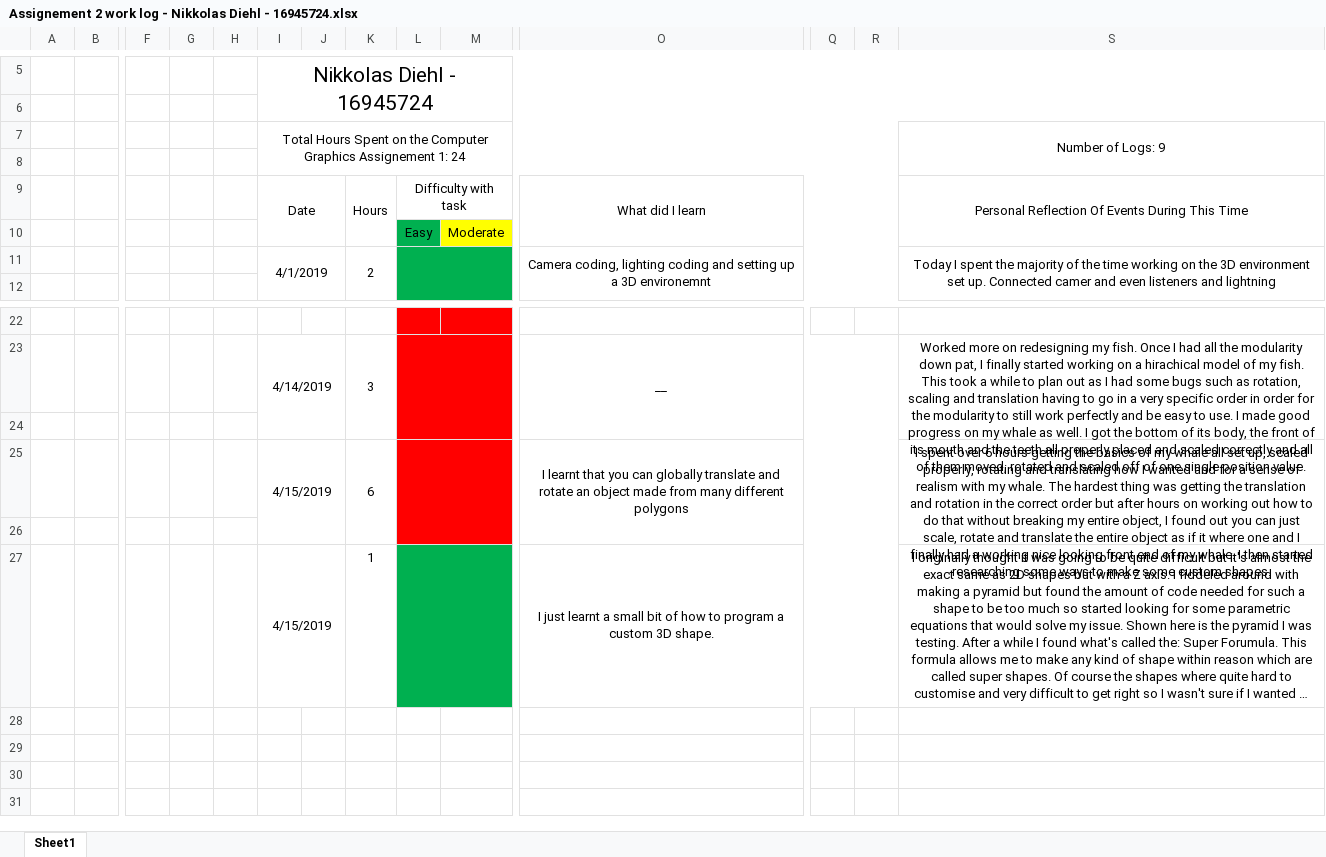
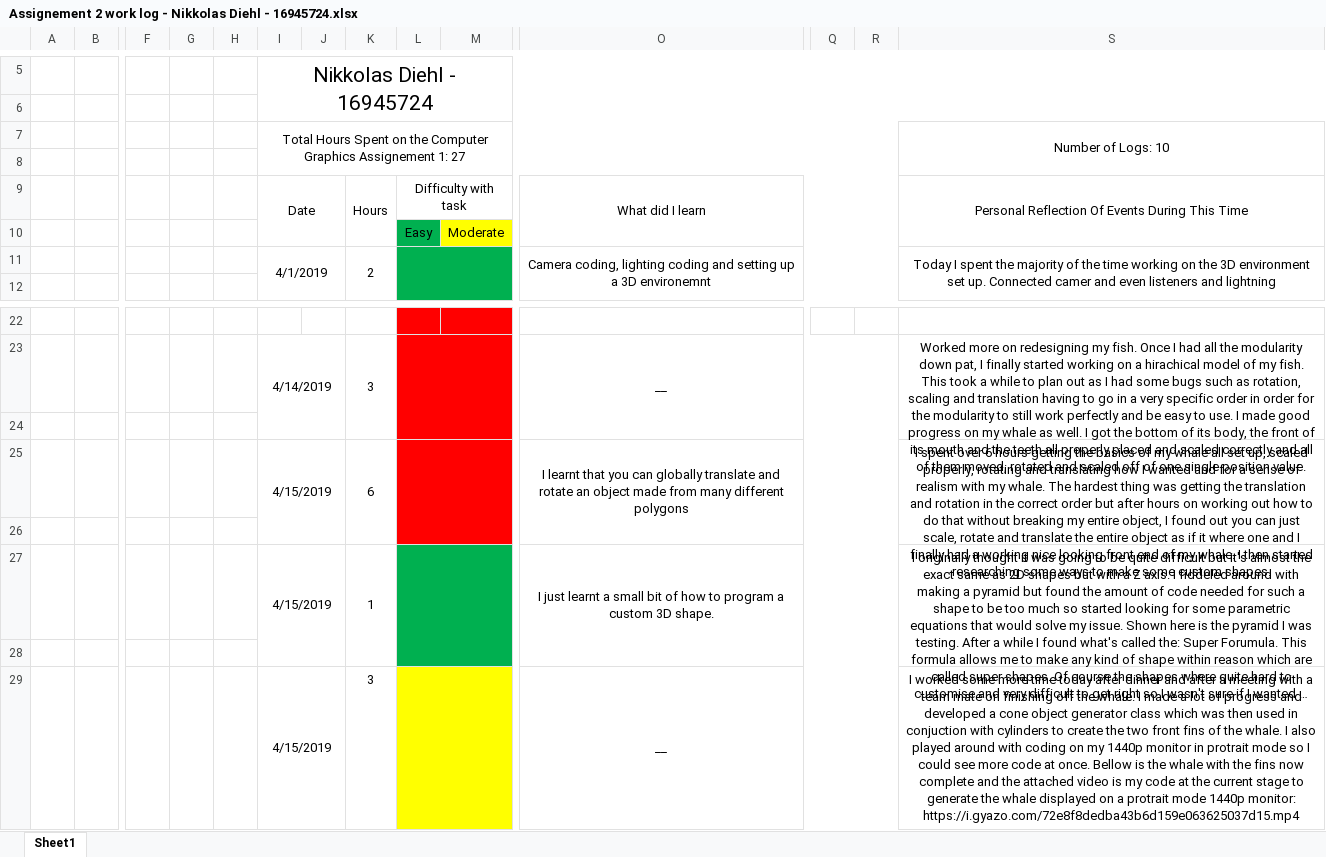
Before and after one commit to Arniox/Assignement_2---Computer_Graphics, an Excel workbook: Assignement 2 work log - Nikkolas Diehl - 16945724.xlsx, sheet Sheet1, drawn as a sheet; only a part is shown, gaps mark what is left out; long unchanged cells end in …; values as stored, in another font and other column widths than the file's, no borders; charts and pictures not drawn; rows hold the shown columns only; the diff names each change by its address in the sheet, - before the commit and + after, or states it on an @@ line.

Commit message:
Updated Log Book

```diff
--- a/Assignement 2 work log - Nikkolas Diehl - 16945724.xlsx (sheet Sheet1)
+++ b/Assignement 2 work log - Nikkolas Diehl - 16945724.xlsx (sheet Sheet1)
-I7: …Assignement 1: 24
+I7: …Assignement 1: 27
-S7: Number of Logs: 9
+S7: Number of Logs: 10
+K27:K28 merged
+S27:S28 merged
+row 28: (empty)
+row 29:  |  |  |  |  | 4/15/2019 |  | 3 |  |  | __ |  |  | I worked some more time today after dinner and after a meeting with a team mate on finishing off the whale. I made a lot of progress and developed a cone object generator class which was then used in conjuction with cylinders to create the two front fins of the whale. I also played around with coding on my 1440p monitor in protrait mode so I could see more code at once. Bellow is the whale with the fins now complete and the attached video is my code at the current stage to generate the whale displayed on a protrait mode 1440p monitor: https://i.gyazo.com/72e8f8dedba43b6d159e063625037d15.mp4
```
Also changed, not shown: charts or pictures.
